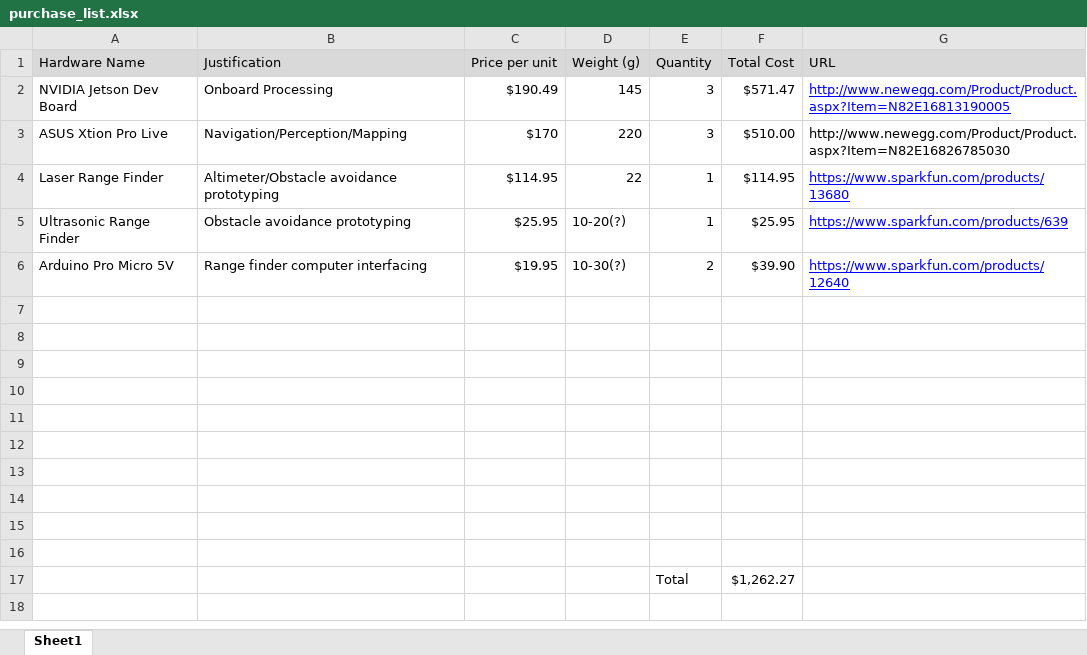
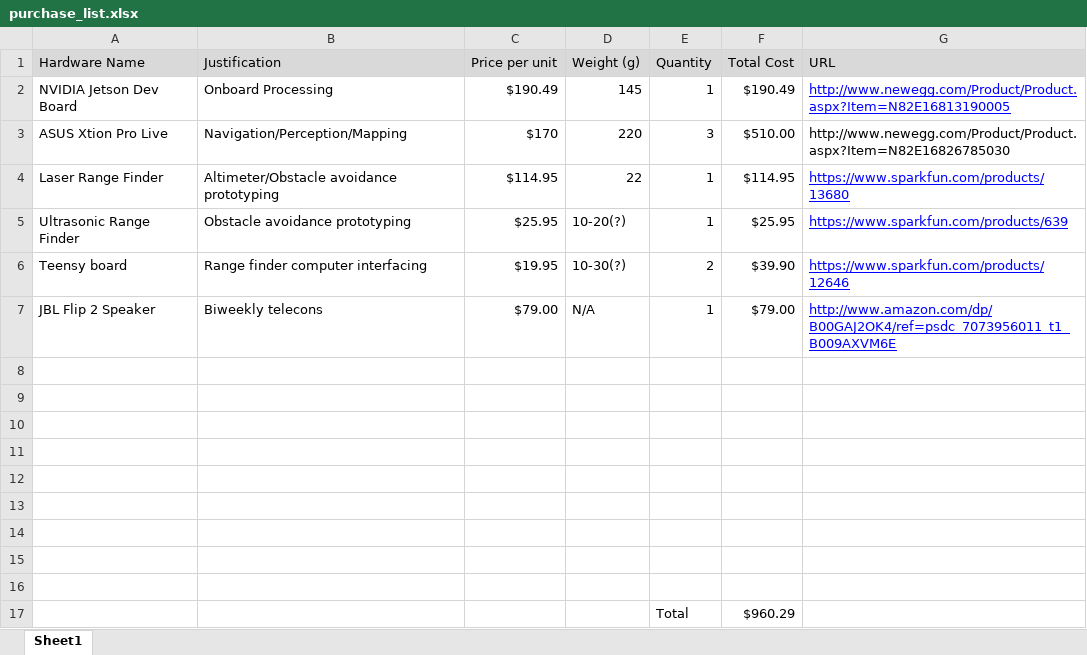
Before and after one commit to dtbinh/FlyNet, an Excel workbook: Technical/Hardware/purchase_list.xlsx, sheet Sheet1, drawn as a sheet; values as stored, in another font and other column widths than the file's, no borders; removed rows and columns are numbered as before the commit, all else as after; the diff names each change by its address in the sheet, - before the commit and + after, or states it on an @@ line.

Commit message:
Updated purchase list

```diff
--- a/Technical/Hardware/purchase_list.xlsx (sheet Sheet1)
+++ b/Technical/Hardware/purchase_list.xlsx (sheet Sheet1)
-E2 (Quantity): 3
+E2 (Quantity): 1
-F2 (Total Cost): $571.47
+F2 (Total Cost): $190.49
-A6 (Hardware Name): Arduino Pro Micro 5V
+A6 (Hardware Name): Teensy board
-G6 (URL): https://www.sparkfun.com/products/12640
+G6 (URL): https://www.sparkfun.com/products/12646
+row 7: JBL Flip 2 Speaker | Biweekly telecons | $79.00 | N/A | 1 | $79.00 | http://www.amazon.com/dp/B00GAJ2OK4/ref=psdc_7073956011_t1_B009AXVM6E
-row 17: (empty)
+row 17:  |  |  |  | Total | $960.29
-row 17:  |  |  |  | Total | $1,262.27
```
Also changed, not shown: Administration/Documentation/flynet_requirements_chart.xlsx.
